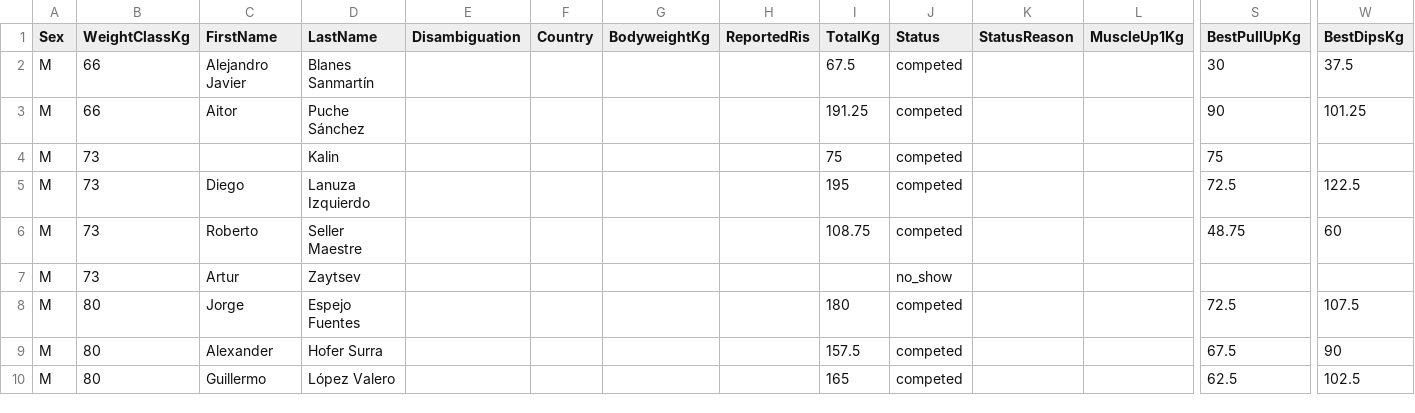
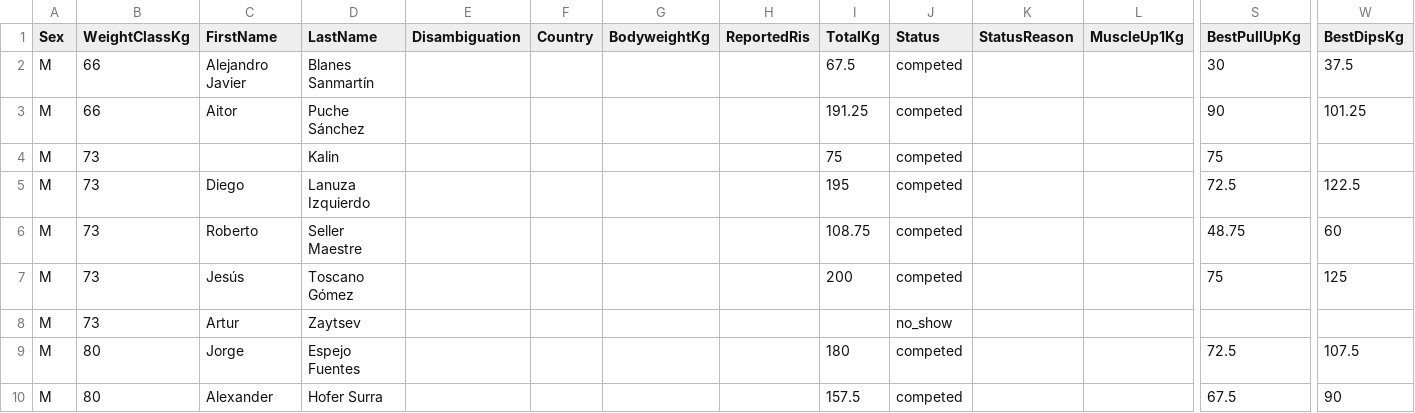
Before and after one commit to openstreetlifting/openstreetlifting, a CSV file: backend/data/competitions/asociacion-espanola-de-streetlifting/2024/aesl-gods-battles-classic-2024/entries.csv, drawn as a sheet; only a part is shown, gaps mark what is left out; the shorter side is filled out with more unchanged rows; rows hold the shown columns only; the diff names each change by its address in the sheet, - before the commit and + after, or states it on an @@ line.

Commit message:
fix(data): resolve source-supported Spanish surnames

```diff
--- a/backend/data/competitions/asociacion-espanola-de-streetlifting/2024/aesl-gods-battles-classic-2024/entries.csv
+++ b/backend/data/competitions/asociacion-espanola-de-streetlifting/2024/aesl-gods-battles-classic-2024/entries.csv
+row 7: M | 73 | Jesús | Toscano Gómez |  |  |  |  | 200 | competed |  |  | 75 | 125
```
